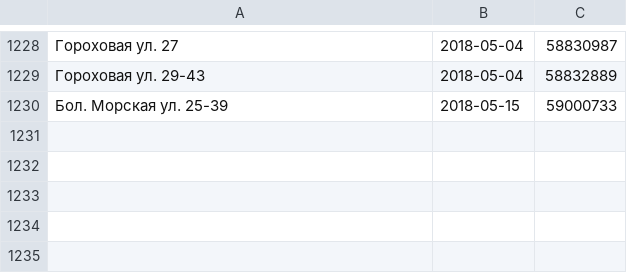
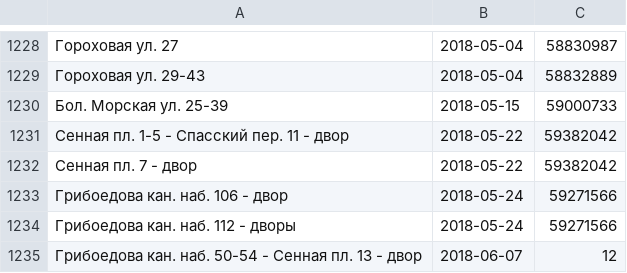
Before and after one commit to AntonKhorev/oplofk, a CSV file: adm.csv, drawn as a sheet; only a part is shown, gaps mark what is left out.

```diff
--- a/adm.csv
+++ b/adm.csv
@@ -1230 +1230,6 @@
 Бол. Морская ул. 25-39;2018-05-15;59000733
+Сенная пл. 1-5 - Спасский пер. 11 - двор;2018-05-22;59382042
+Сенная пл. 7 - двор;2018-05-22;59382042
+Грибоедова кан. наб. 106 - двор;2018-05-24;59271566
+Грибоедова кан. наб. 112 - дворы;2018-05-24;59271566
+Грибоедова кан. наб. 50-54 - Сенная пл. 13 - двор;2018-06-07;12
```
Also changed, not shown: cen.csv, 22 other files.
